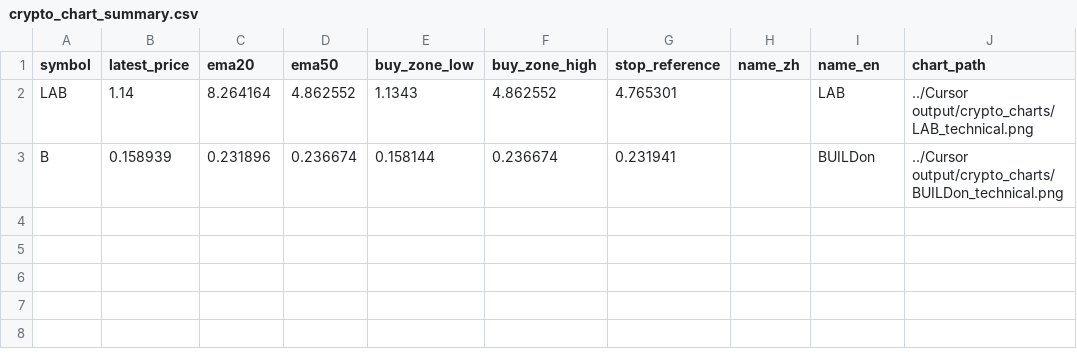
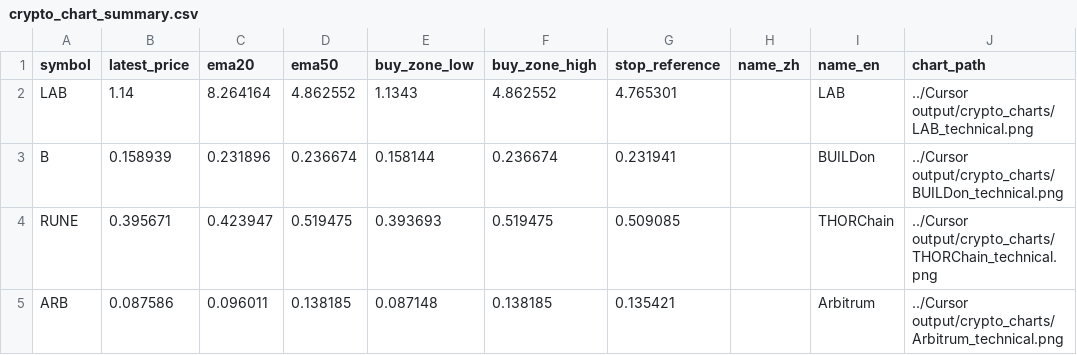
Before and after one commit to skwo671/Vibe-Coding-Area, a CSV file: Cursor output/crypto_chart_summary.csv, drawn as a sheet.

```diff
--- a/Cursor output/crypto_chart_summary.csv
+++ b/Cursor output/crypto_chart_summary.csv
@@ -3 +3,3 @@ LAB,1.14,8.264164,4.862552,1.1343,4.862552,4.765301,,LAB,../Cursor output/crypto
 B,0.158939,0.231896,0.236674,0.158144,0.236674,0.231941,,BUILDon,../Cursor output/crypto_charts/BUILDon_technical.png
+RUNE,0.395671,0.423947,0.519475,0.393693,0.519475,0.509085,,THORChain,../Cursor output/crypto_charts/THORChain_technical.png
+ARB,0.087586,0.096011,0.138185,0.087148,0.138185,0.135421,,Arbitrum,../Cursor output/crypto_charts/Arbitrum_technical.png
```
Also changed, not shown: 9 other files.
